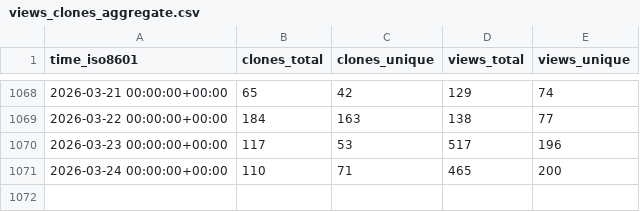
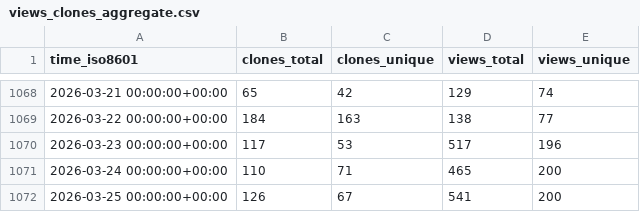
Before and after one commit to ANTsX/ANTs, a CSV file: ANTsX/ANTs/ghrs-data/views_clones_aggregate.csv, drawn as a sheet; only a part is shown, gaps mark what is left out; the diff names each change by its address in the sheet, - before the commit and + after, or states it on an @@ line.

```diff
--- a/ANTsX/ANTs/ghrs-data/views_clones_aggregate.csv
+++ b/ANTsX/ANTs/ghrs-data/views_clones_aggregate.csv
+row 1072: 2026-03-25 00:00:00+00:00 | 126 | 67 | 541 | 200
```
Also changed, not shown: 1 other file.
